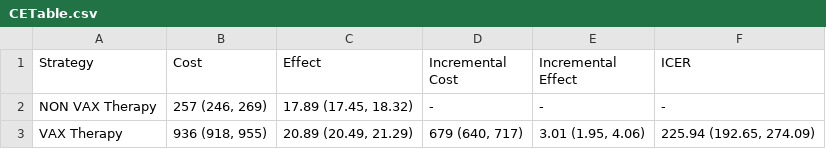
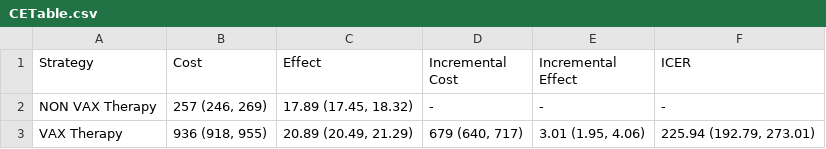
Before and after one commit to anqihe/HE1_LIU2_PROPOSAL, a CSV file: CETable.csv, drawn as a sheet.

```diff
--- a/CETable.csv
+++ b/CETable.csv
@@ -2,2 +2,2 @@ Strategy,Cost,Effect,Incremental Cost,Incremental Effect,ICER
 NON VAX Therapy,"257 (246, 269)","17.89 (17.45, 18.32)",-,-,-
-VAX Therapy,"936 (918, 955)","20.89 (20.49, 21.29)","679 (640, 717)","3.01 (1.95, 4.06)","225.94 (192.65, 274.09)"
+VAX Therapy,"936 (918, 955)","20.89 (20.49, 21.29)","679 (640, 717)","3.01 (1.95, 4.06)","225.94 (192.79, 273.01)"
```
Also changed, not shown: 2 other files.
